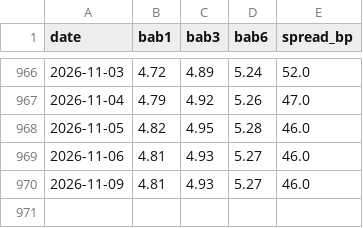
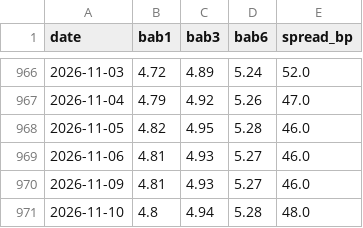
Before and after one commit to tevinweerawardena1-del/rba-implied-cash-rate, a CSV file: docs/data/money_market.csv, drawn as a sheet; only a part is shown, gaps mark what is left out.

```diff
--- a/docs/data/money_market.csv
+++ b/docs/data/money_market.csv
@@ -970 +970,2 @@ date,bab1,bab3,bab6,spread_bp
 2026-11-09,4.81,4.93,5.27,46.0
+2026-11-10,4.8,4.94,5.28,48.0
```
Also changed, not shown: 4 other files.
